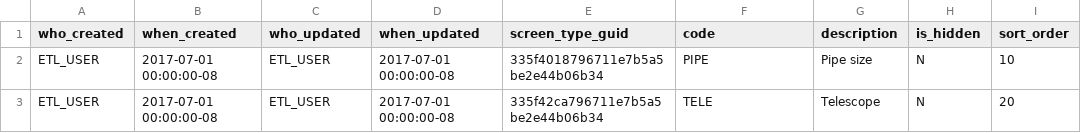
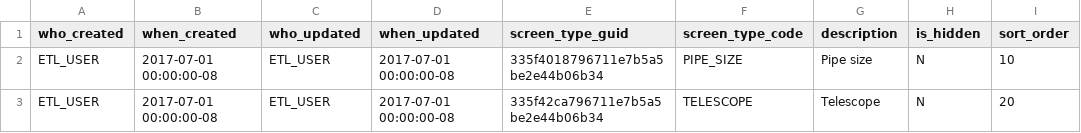
Before and after one commit to bcgov/gwells, a CSV file: database/code-tables/gwells_screen_type.csv, drawn as a sheet.

Commit message:
ticket 338 all but screen

```diff
--- a/database/code-tables/gwells_screen_type.csv
+++ b/database/code-tables/gwells_screen_type.csv
@@ -1,3 +1,3 @@
-who_created,when_created,who_updated,when_updated,screen_type_guid,code,description,is_hidden,sort_order
-"ETL_USER","2017-07-01 00:00:00-08","ETL_USER","2017-07-01 00:00:00-08","335f4018796711e7b5a5be2e44b06b34","PIPE","Pipe size","N","10"
-"ETL_USER","2017-07-01 00:00:00-08","ETL_USER","2017-07-01 00:00:00-08","335f42ca796711e7b5a5be2e44b06b34","TELE","Telescope","N","20"
+who_created,when_created,who_updated,when_updated,screen_type_guid,screen_type_code,description,is_hidden,sort_order
+"ETL_USER","2017-07-01 00:00:00-08","ETL_USER","2017-07-01 00:00:00-08","335f4018796711e7b5a5be2e44b06b34","PIPE_SIZE","Pipe size","N","10"
+"ETL_USER","2017-07-01 00:00:00-08","ETL_USER","2017-07-01 00:00:00-08","335f42ca796711e7b5a5be2e44b06b34","TELESCOPE","Telescope","N","20"
```
Also changed, not shown: database/code-tables/gwells_screen_bottom.csv, database/code-tables/gwells_screen_material.csv, 15 other files.
